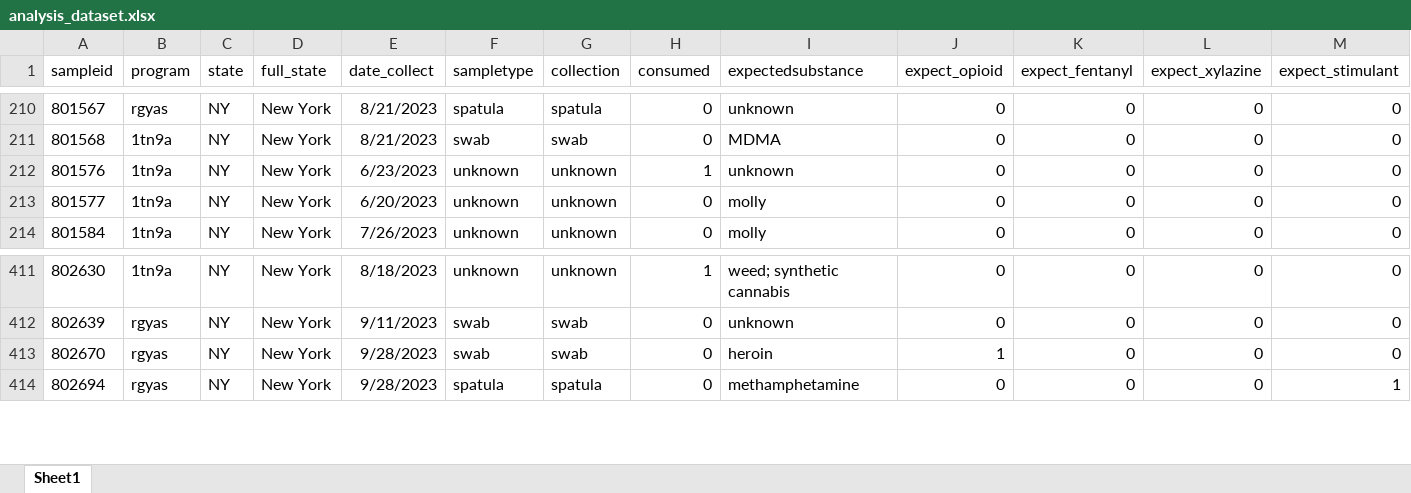
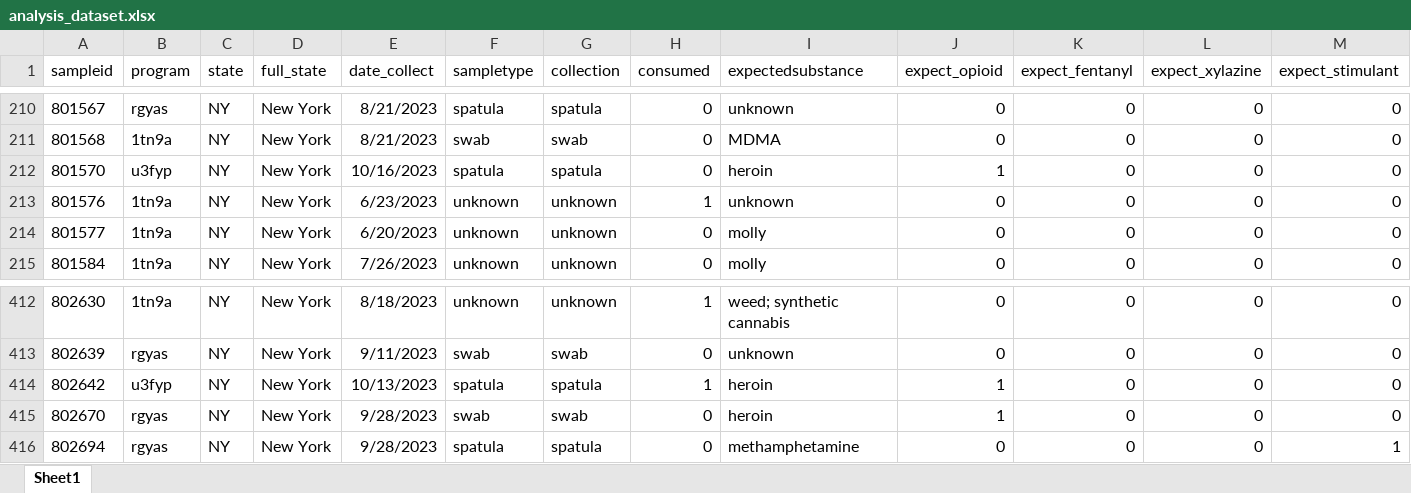
Before and after one commit to opioiddatalab/drugchecking, an Excel workbook: datasets/selfservice/nys/analysis_dataset.xlsx, sheet Sheet1, drawn as a sheet; only a part is shown, gaps mark what is left out; values as stored, in another font and other column widths than the file's, no borders; rows hold the shown columns only; the diff names each change by its address in the sheet, - before the commit and + after, or states it on an @@ line.

```diff
--- a/datasets/selfservice/nys/analysis_dataset.xlsx (sheet Sheet1)
+++ b/datasets/selfservice/nys/analysis_dataset.xlsx (sheet Sheet1)
+row 212: 801570 | u3fyp | NY | New York | 10/16/2023 | spatula | spatula | 0 | heroin | 1 | 0 | 0 | 0
+row 414: 802642 | u3fyp | NY | New York | 10/13/2023 | spatula | spatula | 1 | heroin | 1 | 0 | 0 | 0
```
Also changed, not shown: datasets/nc/nc_analysis_dataset.xlsx, datasets/nc/nc_lab_detail.xlsx, 56 other files.
